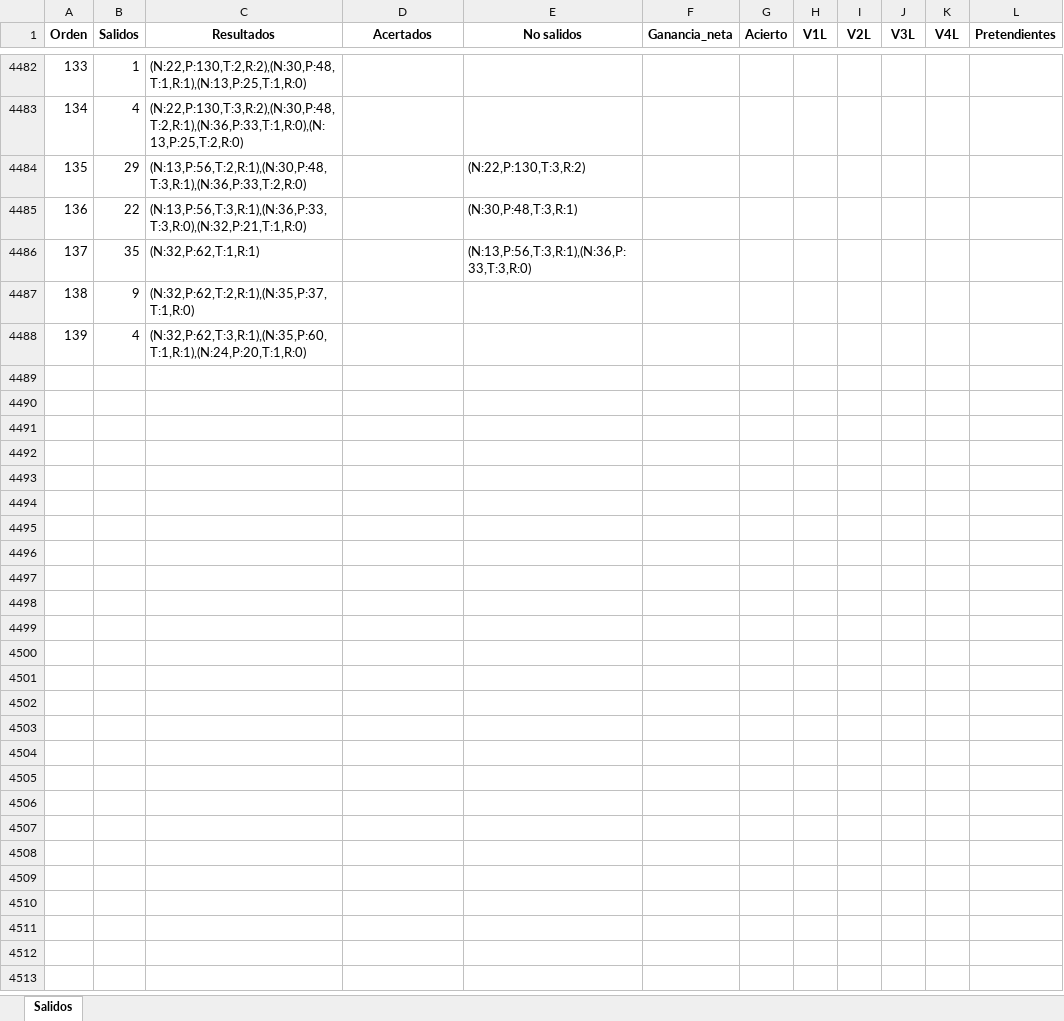
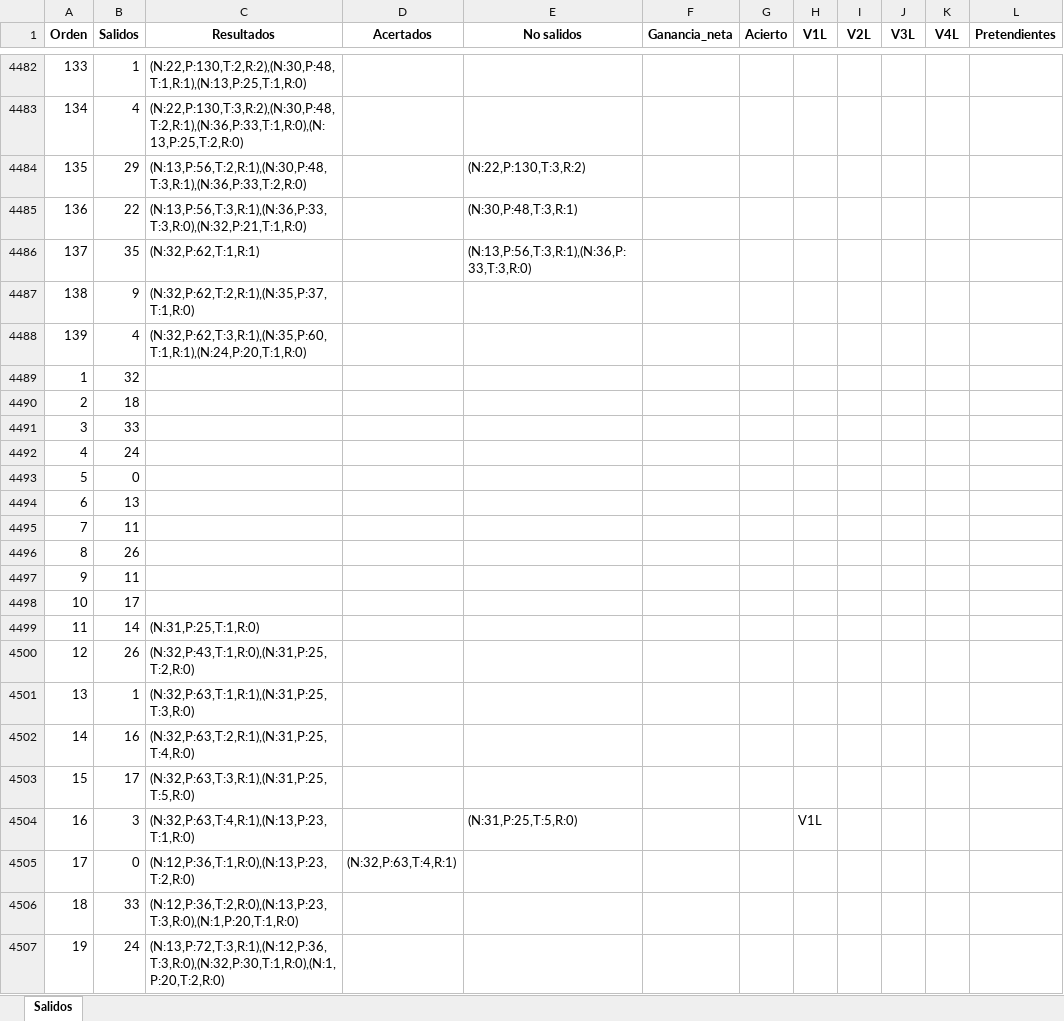
Before and after one commit to jonatha1992/Predictor_ruleta, an Excel workbook: Data/Electromecanica.xlsx, sheet Salidos, drawn as a sheet; only a part is shown, gaps mark what is left out; values as stored, in another font and other column widths than the file's, no borders; the diff covers the shown part only; the diff names each change by its address in the sheet, - before the commit and + after, or states it on an @@ line.

```diff
--- a/Data/Electromecanica.xlsx (sheet Salidos)
+++ b/Data/Electromecanica.xlsx (sheet Salidos)
+row 4489: 1 | 32
+row 4490: 2 | 18
+row 4491: 3 | 33
+row 4492: 4 | 24
+row 4493: 5 | 0
+row 4494: 6 | 13
+row 4495: 7 | 11
+row 4496: 8 | 26
+row 4497: 9 | 11
+row 4498: 10 | 17
+row 4499: 11 | 14 | (N:31,P:25,T:1,R:0)
+row 4500: 12 | 26 | (N:32,P:43,T:1,R:0),(N:31,P:25,T:2,R:0)
+row 4501: 13 | 1 | (N:32,P:63,T:1,R:1),(N:31,P:25,T:3,R:0)
+row 4502: 14 | 16 | (N:32,P:63,T:2,R:1),(N:31,P:25,T:4,R:0)
+row 4503: 15 | 17 | (N:32,P:63,T:3,R:1),(N:31,P:25,T:5,R:0)
+row 4504: 16 | 3 | (N:32,P:63,T:4,R:1),(N:13,P:23,T:1,R:0) |  | (N:31,P:25,T:5,R:0) |  |  | V1L
+row 4505: 17 | 0 | (N:12,P:36,T:1,R:0),(N:13,P:23,T:2,R:0) | (N:32,P:63,T:4,R:1)
+row 4506: 18 | 33 | (N:12,P:36,T:2,R:0),(N:13,P:23,T:3,R:0),(N:1,P:20,T:1,R:0)
+row 4507: 19 | 24 | (N:13,P:72,T:3,R:1),(N:12,P:36,T:3,R:0),(N:32,P:30,T:1,R:0),(N:1,P:20,T:2,R:0)
```
Also changed, not shown: 54 added rows elsewhere in this sheet, Data/Crupier.xlsx, Data/Reporte_juego.xlsx.
